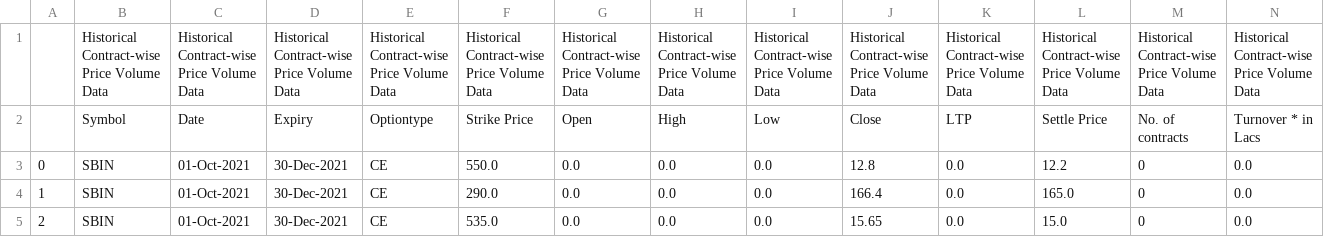
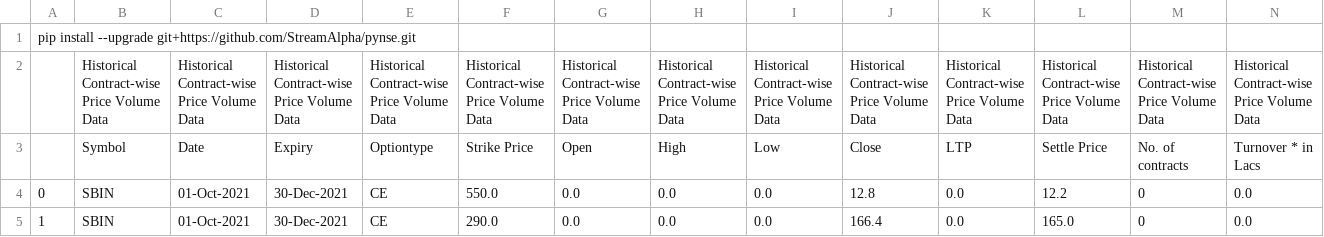
Before and after one commit to ankitrawat85/QuantStrategies, a CSV file: self/OptionsStrategy/stockoptions.csv, drawn as a sheet; only a part is shown; the shorter side is filled out with more unchanged rows; rows hold the shown columns only; the diff names each change by its address in the sheet, - before the commit and + after, or states it on an @@ line.

```diff
--- a/self/OptionsStrategy/stockoptions.csv
+++ b/self/OptionsStrategy/stockoptions.csv
+row 1: pip install --upgrade git+https://github.com/StreamAlpha/pynse.git
```
Also changed, not shown: self/OptionsStrategy/FUTSTK_AXISBANK.csv, self/OptionsStrategy/FUTSTK_KOTAKBANK.csv, 38 other files.
